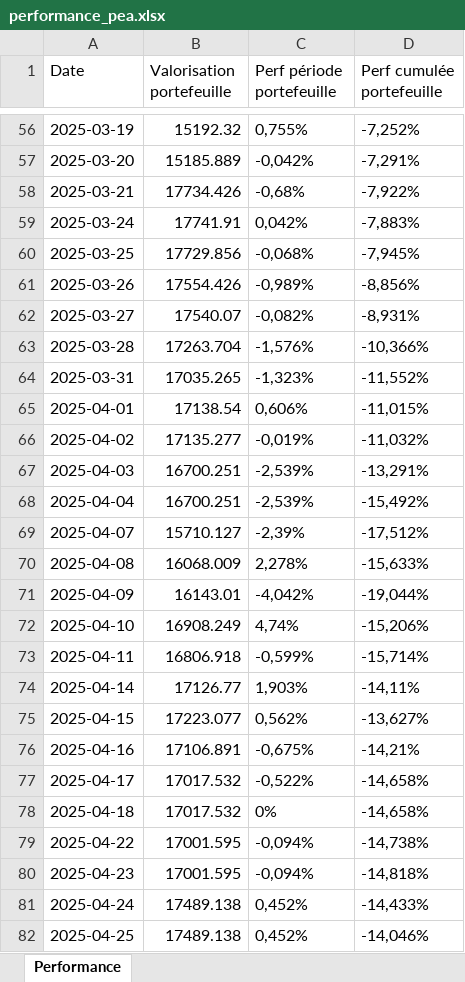
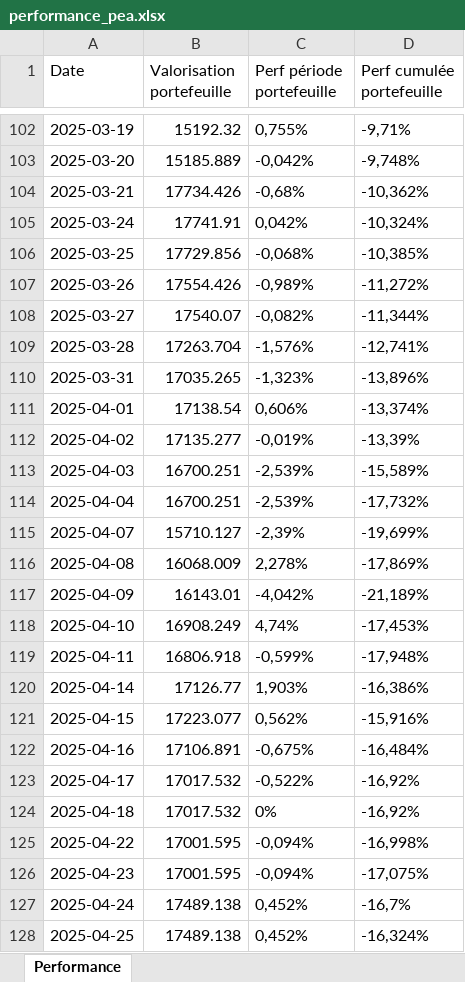
Before and after one commit to Kled0u/Dashboard-Investments, an Excel workbook: data/performance_pea.xlsx, sheet Performance, drawn as a sheet; only a part is shown, gaps mark what is left out; values as stored, in another font and other column widths than the file's, no borders; addresses are those after the commit; the diff covers the shown part only; the diff names each change by its address in the sheet, - before the commit and + after, or states it on an @@ line.

```diff
--- a/data/performance_pea.xlsx (sheet Performance)
+++ b/data/performance_pea.xlsx (sheet Performance)
-D102 (Perf cumulée portefeuille): -7,252%
+D102 (Perf cumulée portefeuille): -9,71%
-D103 (Perf cumulée portefeuille): -7,291%
+D103 (Perf cumulée portefeuille): -9,748%
-D104 (Perf cumulée portefeuille): -7,922%
+D104 (Perf cumulée portefeuille): -10,362%
-D105 (Perf cumulée portefeuille): -7,883%
+D105 (Perf cumulée portefeuille): -10,324%
-D106 (Perf cumulée portefeuille): -7,945%
+D106 (Perf cumulée portefeuille): -10,385%
-D107 (Perf cumulée portefeuille): -8,856%
+D107 (Perf cumulée portefeuille): -11,272%
-D108 (Perf cumulée portefeuille): -8,931%
+D108 (Perf cumulée portefeuille): -11,344%
-D109 (Perf cumulée portefeuille): -10,366%
+D109 (Perf cumulée portefeuille): -12,741%
-D110 (Perf cumulée portefeuille): -11,552%
+D110 (Perf cumulée portefeuille): -13,896%
-D111 (Perf cumulée portefeuille): -11,015%
+D111 (Perf cumulée portefeuille): -13,374%
-D112 (Perf cumulée portefeuille): -11,032%
+D112 (Perf cumulée portefeuille): -13,39%
-D113 (Perf cumulée portefeuille): -13,291%
+D113 (Perf cumulée portefeuille): -15,589%
-D114 (Perf cumulée portefeuille): -15,492%
+D114 (Perf cumulée portefeuille): -17,732%
-D115 (Perf cumulée portefeuille): -17,512%
+D115 (Perf cumulée portefeuille): -19,699%
-D116 (Perf cumulée portefeuille): -15,633%
+D116 (Perf cumulée portefeuille): -17,869%
-D117 (Perf cumulée portefeuille): -19,044%
+D117 (Perf cumulée portefeuille): -21,189%
-D118 (Perf cumulée portefeuille): -15,206%
+D118 (Perf cumulée portefeuille): -17,453%
-D119 (Perf cumulée portefeuille): -15,714%
+D119 (Perf cumulée portefeuille): -17,948%
-D120 (Perf cumulée portefeuille): -14,11%
+D120 (Perf cumulée portefeuille): -16,386%
-D121 (Perf cumulée portefeuille): -13,627%
+D121 (Perf cumulée portefeuille): -15,916%
-D122 (Perf cumulée portefeuille): -14,21%
+D122 (Perf cumulée portefeuille): -16,484%
-D123:D124 (Perf cumulée portefeuille): -14,658%
+D123:D124 (Perf cumulée portefeuille): -16,92%
-D125 (Perf cumulée portefeuille): -14,738%
+D125 (Perf cumulée portefeuille): -16,998%
-D126 (Perf cumulée portefeuille): -14,818%
+D126 (Perf cumulée portefeuille): -17,075%
-D127 (Perf cumulée portefeuille): -14,433%
+D127 (Perf cumulée portefeuille): -16,7%
-D128 (Perf cumulée portefeuille): -14,046%
+D128 (Perf cumulée portefeuille): -16,324%
```
Also changed, not shown: 46 added rows and 106 edited cells elsewhere in this sheet, data/apports_investisseurs.xlsx, 6 other files.
